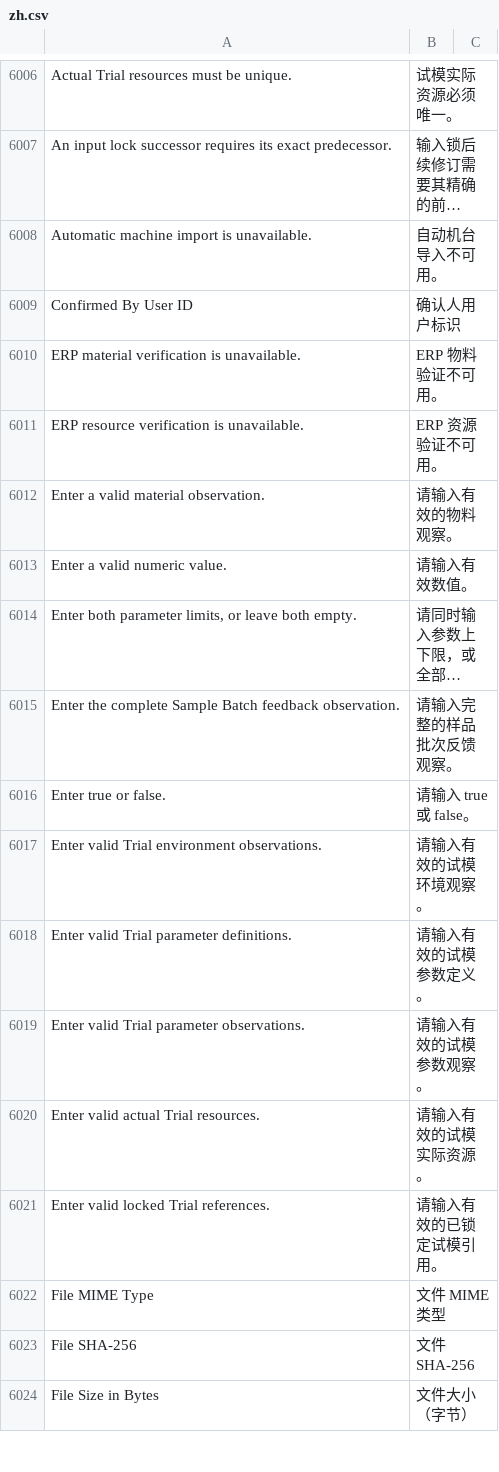
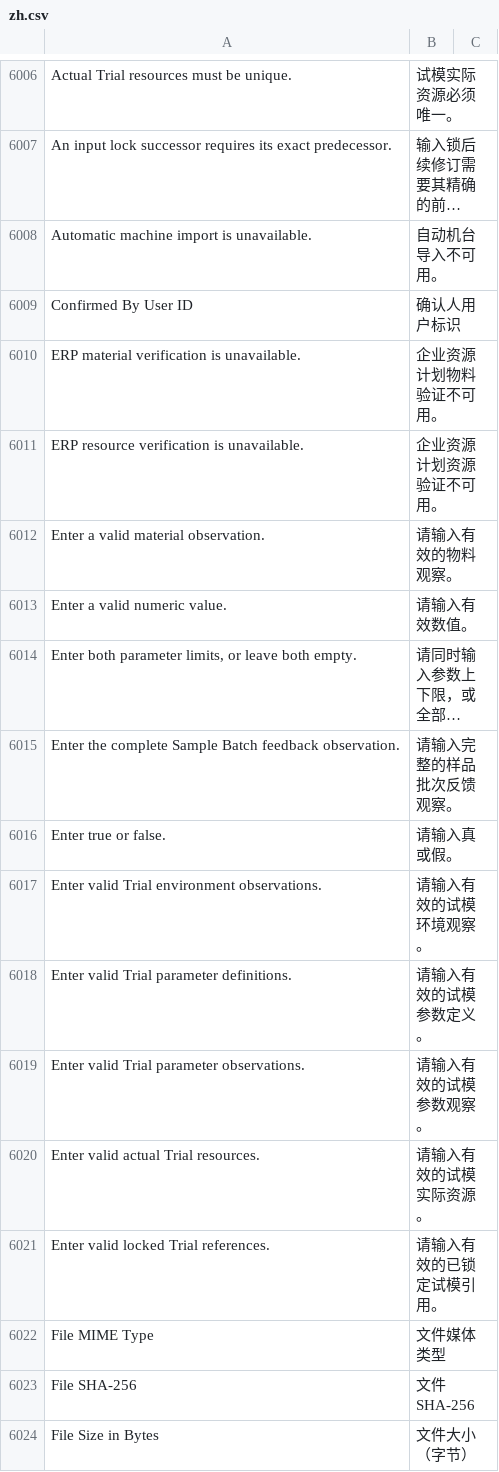
Before and after one commit to kaibowang-hash/jce_npi, a CSV file: apps/npi_core/npi_core/translations/zh.csv, drawn as a sheet; only a part is shown, gaps mark what is left out; long unchanged cells end in ….

```diff
--- a/apps/npi_core/npi_core/translations/zh.csv
+++ b/apps/npi_core/npi_core/translations/zh.csv
@@ -6009,4 +6009,4 @@ Automatic machine import is unavailable.,自动机台导入不可用。
 Confirmed By User ID,确认人用户标识
-ERP material verification is unavailable.,ERP 物料验证不可用。
-ERP resource verification is unavailable.,ERP 资源验证不可用。
+ERP material verification is unavailable.,企业资源计划物料验证不可用。
+ERP resource verification is unavailable.,企业资源计划资源验证不可用。
 Enter a valid material observation.,请输入有效的物料观察。
@@ -6015,3 +6015,3 @@ Enter a valid numeric value.,请输入有效数值。
 Enter the complete Sample Batch feedback observation.,请输入完整的样品批次反馈观察。
-Enter true or false.,请输入 true 或 false。
+Enter true or false.,请输入真或假。
 Enter valid Trial environment observations.,请输入有效的试模环境观察。
@@ -6021,3 +6021,3 @@ Enter valid actual Trial resources.,请输入有效的试模实际资源。
 Enter valid locked Trial references.,请输入有效的已锁定试模引用。
-File MIME Type,文件 MIME 类型
+File MIME Type,文件媒体类型
 File SHA-256,文件 SHA-256
```
Also changed, not shown: apps/npi_core/npi_core/translations/zh-TW.csv, 1 other file.
